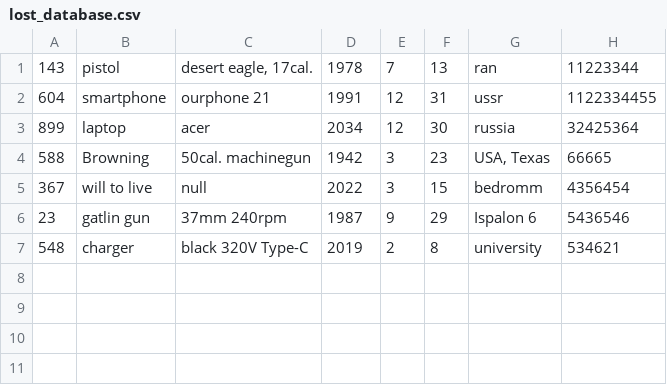
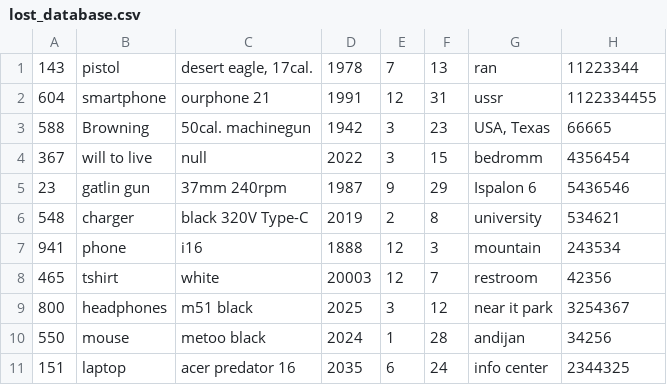
Before and after one commit to Alimov2008/OOP_project_Lost_Found, a CSV file: lost_database.csv, drawn as a sheet.

Commit message:
program stabilization, unresolved bugs: extra "enter option"; main menu option data_chcker function mulfunction

```diff
--- a/lost_database.csv
+++ b/lost_database.csv
@@ -2,3 +2,2 @@
 604,"smartphone","ourphone 21",1991,12,31,"ussr",1122334455
-899,"laptop","acer",2034,12,30,"russia",32425364
 588,"Browning ","50cal. machinegun",1942,3,23,"USA, Texas",66665
@@ -7 +6,6 @@
 548,"charger","black 320V Type-C",2019,2,8,"university",534621
+941,"phone","i16",1888,12,3,"mountain",243534
+465,"tshirt","white",20003,12,7,"restroom",42356
+800,"headphones","m51 black",2025,3,12,"near it park",3254367
+550,"mouse","metoo black",2024,1,28,"andijan",34256
+151,"laptop","acer predator 16",2035,6,24,"info center",2344325
```
Also changed, not shown: 6 other files.
